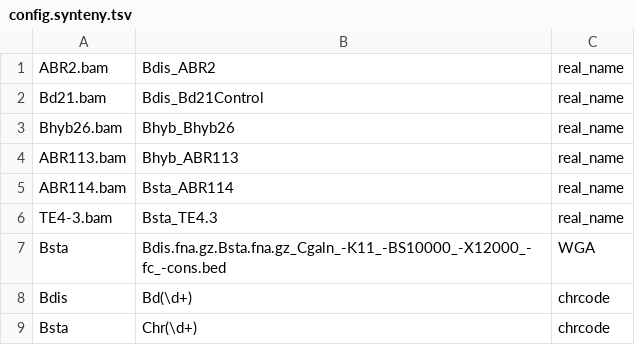
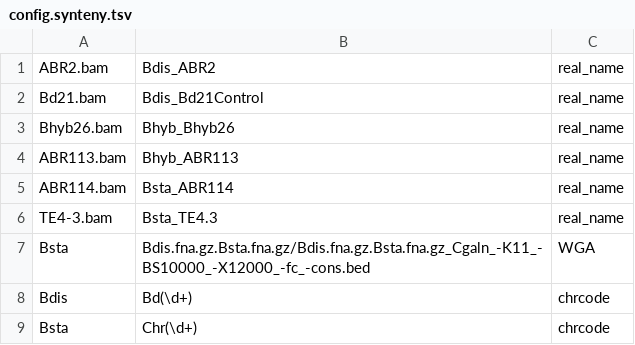
Before and after one commit to eead-csic-compbio/AlloSHP, a TSV file: sample_data/config.synteny.tsv, drawn as a sheet.

Commit message:
added path to test outfolder

```diff
--- a/sample_data/config.synteny.tsv
+++ b/sample_data/config.synteny.tsv
@@ -6,3 +6,3 @@ ABR114.bam	Bsta_ABR114	real_name
 TE4-3.bam	Bsta_TE4.3	real_name
-Bsta	Bdis.fna.gz.Bsta.fna.gz_Cgaln_-K11_-BS10000_-X12000_-fc_-cons.bed	WGA
+Bsta	Bdis.fna.gz.Bsta.fna.gz/Bdis.fna.gz.Bsta.fna.gz_Cgaln_-K11_-BS10000_-X12000_-fc_-cons.bed	WGA
 Bdis	Bd(\d+)	chrcode
```
